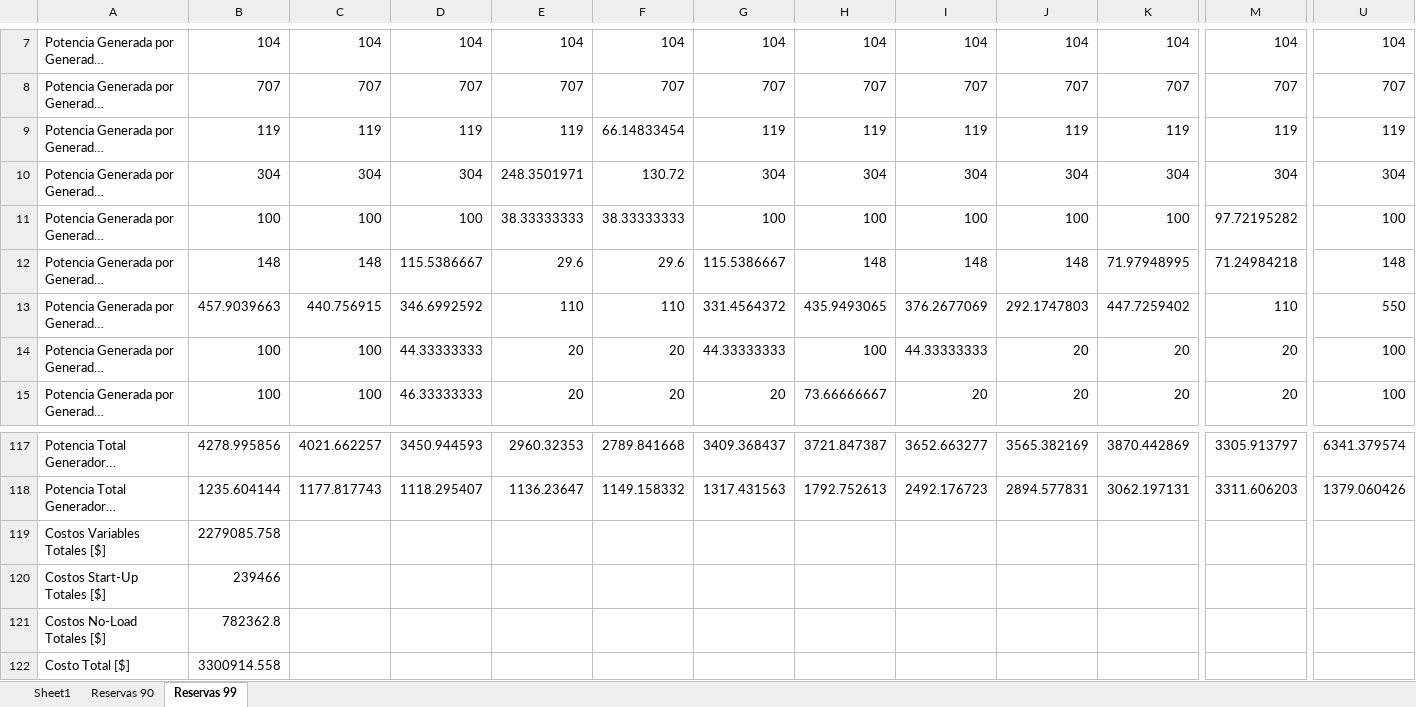
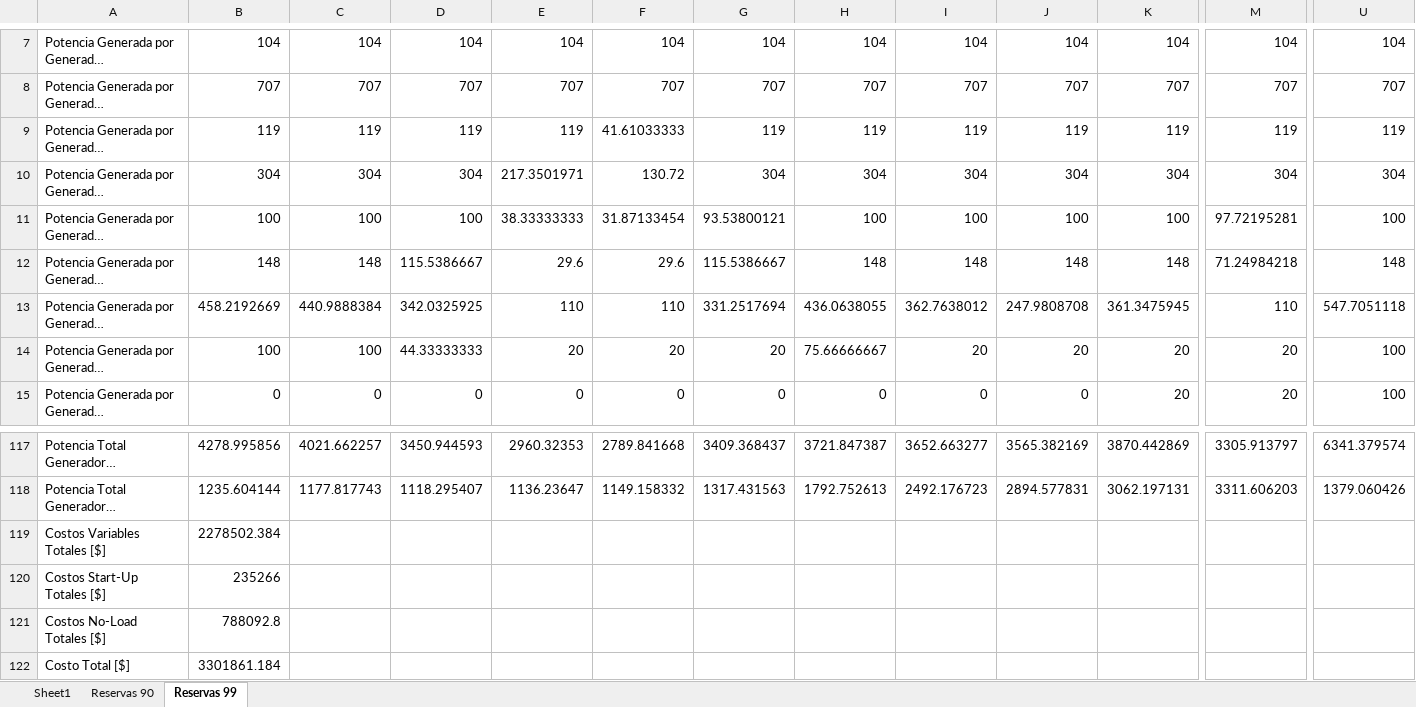
Before and after one commit to RicardoFDQ/OperacionEconomica, an Excel workbook: Tarea2/Resultados/resultados_P2b.xlsx, sheet Reservas 99, drawn as a sheet; only a part is shown, gaps mark what is left out; long unchanged cells end in …; values as stored, in another font and other column widths than the file's, no borders; the diff covers the shown part only; the diff names each change by its address in the sheet, - before the commit and + after, or states it on an @@ line.

```diff
--- a/Tarea2/Resultados/resultados_P2b.xlsx (sheet Reservas 99)
+++ b/Tarea2/Resultados/resultados_P2b.xlsx (sheet Reservas 99)
-F9: 66.14833454
+F9: 41.61033333
-E10: 248.3501971
+E10: 217.3501971
-F11: 38.33333333
+F11: 31.87133454
-G11: 100
+G11: 93.53800121
-M11: 97.72195282
+M11: 97.72195281
-K12: 71.97948995
+K12: 148
-B13: 457.9039663
+B13: 458.2192669
-C13: 440.756915
+C13: 440.9888384
-D13: 346.6992592
+D13: 342.0325925
-G13: 331.4564372
+G13: 331.2517694
-H13: 435.9493065
+H13: 436.0638055
-I13: 376.2677069
+I13: 362.7638012
-J13: 292.1747803
+J13: 247.9808708
-K13: 447.7259402
+K13: 361.3475945
-U13: 550
+U13: 547.7051118
-G14: 44.33333333
+G14: 20
-H14: 100
+H14: 75.66666667
-I14: 44.33333333
+I14: 20
-B15: 100
+B15: 0
-C15: 100
+C15: 0
-D15: 46.33333333
+D15: 0
-E15: 20
+E15: 0
-F15: 20
+F15: 0
-G15: 20
+G15: 0
-H15: 73.66666667
+H15: 0
-I15: 20
+I15: 0
-J15: 20
+J15: 0
-B119: 2279085.758
+B119: 2278502.384
-B120: 239466
+B120: 235266
-B121: 782362.8
+B121: 788092.8
-B122: 3300914.558
+B122: 3301861.184
```
Also changed, not shown: 32 edited cells elsewhere in this sheet, sheet Reservas 90, 16 other files.
